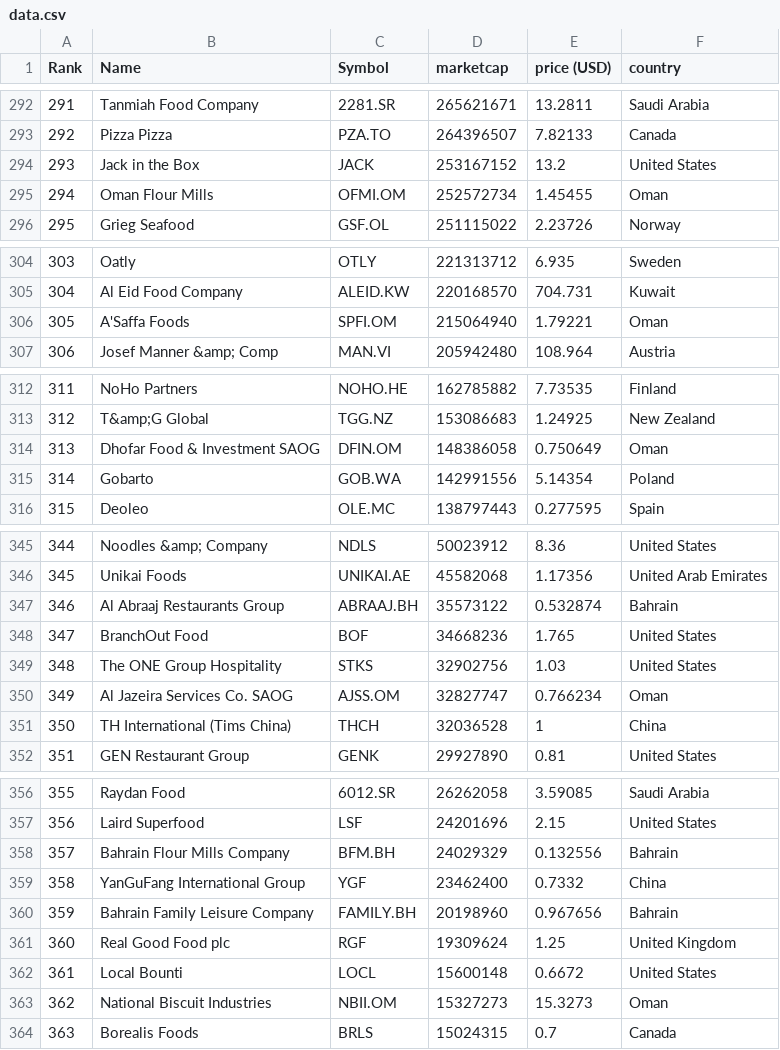
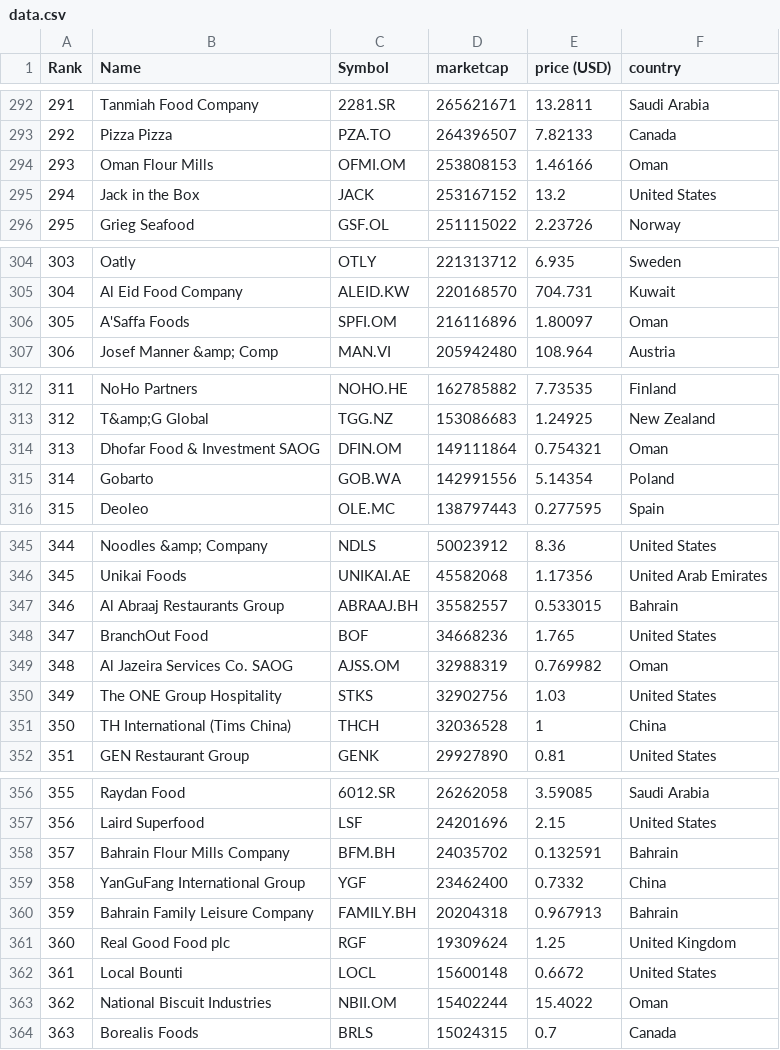
Before and after one commit to andaribu/merida-june-6-2024, a CSV file: data.csv, drawn as a sheet; only a part is shown, gaps mark what is left out; the diff covers the shown part only.

```diff
--- a/data.csv
+++ b/data.csv
@@ -293,4 +293,4 @@
 "292","Pizza Pizza","PZA.TO","264396507","7.82133","Canada"
-"293","Jack in the Box","JACK","253167152","13.2","United States"
-"294","Oman Flour Mills","OFMI.OM","252572734","1.45455","Oman"
+"293","Oman Flour Mills","OFMI.OM","253808153","1.46166","Oman"
+"294","Jack in the Box","JACK","253167152","13.2","United States"
 "295","Grieg Seafood","GSF.OL","251115022","2.23726","Norway"
@@ -305,3 +305,3 @@
 "304","Al Eid Food Company","ALEID.KW","220168570","704.731","Kuwait"
-"305","A'Saffa Foods","SPFI.OM","215064940","1.79221","Oman"
+"305","A'Saffa Foods","SPFI.OM","216116896","1.80097","Oman"
 "306","Josef Manner &amp; Comp","MAN.VI","205942480","108.964","Austria"
@@ -313,3 +313,3 @@
 "312","T&amp;G Global","TGG.NZ","153086683","1.24925","New Zealand"
-"313","Dhofar Food & Investment SAOG","DFIN.OM","148386058","0.750649","Oman"
+"313","Dhofar Food & Investment SAOG","DFIN.OM","149111864","0.754321","Oman"
 "314","Gobarto","GOB.WA","142991556","5.14354","Poland"
@@ -346,6 +346,6 @@
 "345","Unikai Foods","UNIKAI.AE","45582068","1.17356","United Arab Emirates"
-"346","Al Abraaj Restaurants Group","ABRAAJ.BH","35573122","0.532874","Bahrain"
+"346","Al Abraaj Restaurants Group","ABRAAJ.BH","35582557","0.533015","Bahrain"
 "347","BranchOut Food","BOF","34668236","1.765","United States"
-"348","The ONE Group Hospitality","STKS","32902756","1.03","United States"
-"349","Al Jazeira Services Co. SAOG","AJSS.OM","32827747","0.766234","Oman"
+"348","Al Jazeira Services Co. SAOG","AJSS.OM","32988319","0.769982","Oman"
+"349","The ONE Group Hospitality","STKS","32902756","1.03","United States"
 "350","TH International (Tims China)","THCH","32036528","1","China"
@@ -357,8 +357,8 @@
 "356","Laird Superfood","LSF","24201696","2.15","United States"
-"357","Bahrain Flour Mills Company","BFM.BH","24029329","0.132556","Bahrain"
+"357","Bahrain Flour Mills Company","BFM.BH","24035702","0.132591","Bahrain"
 "358","YanGuFang International Group","YGF","23462400","0.7332","China"
-"359","Bahrain Family Leisure Company","FAMILY.BH","20198960","0.967656","Bahrain"
+"359","Bahrain Family Leisure Company","FAMILY.BH","20204318","0.967913","Bahrain"
 "360","Real Good Food plc","RGF","19309624","1.25","United Kingdom"
 "361","Local Bounti","LOCL","15600148","0.6672","United States"
-"362","National Biscuit Industries","NBII.OM","15327273","15.3273","Oman"
+"362","National Biscuit Industries","NBII.OM","15402244","15.4022","Oman"
 "363","Borealis Foods","BRLS","15024315","0.7","Canada"
```
Also changed, not shown: 4 edited cells elsewhere in this file.
